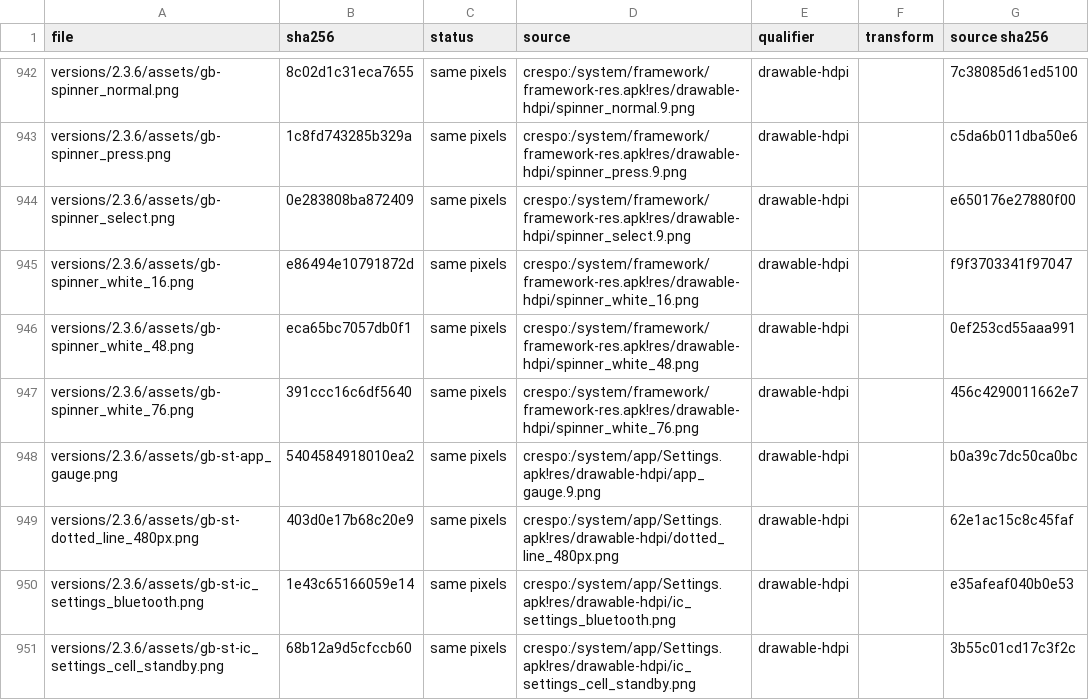
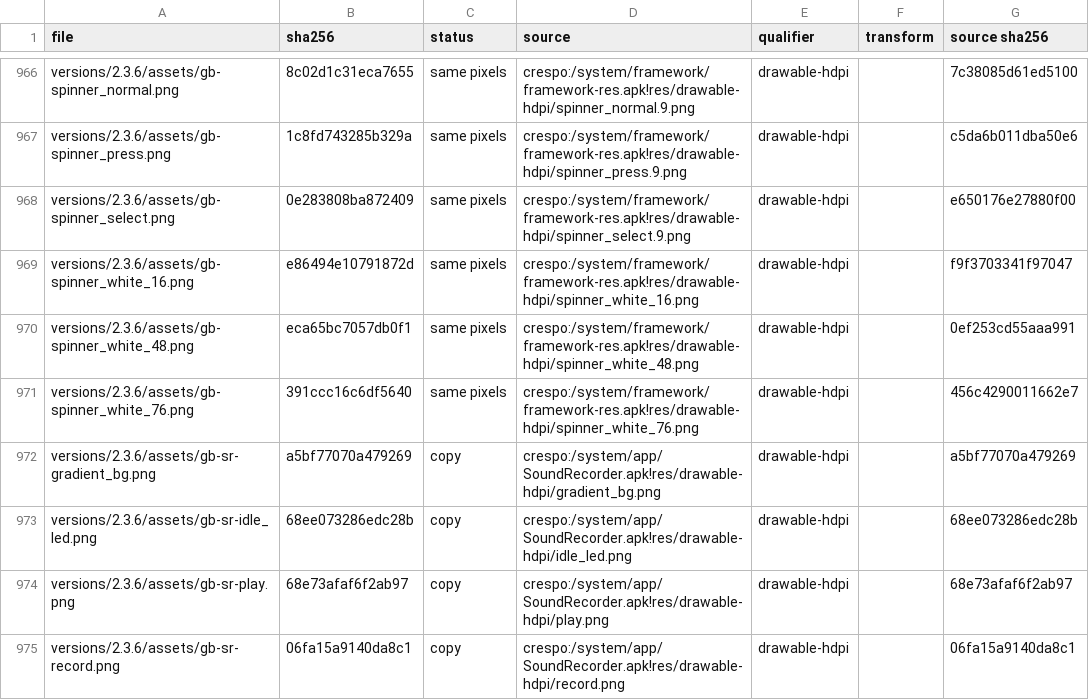
Before and after one commit to szabolevi98/android-time-machine, a TSV file: docs/reports/assets/2.3.6.tsv, drawn as a sheet; only a part is shown, gaps mark what is left out; the shorter side is filled out with more unchanged rows; the diff covers the shown part only.

Commit message:
2.3.6 Messaging attachments: video, audio, Record audio (Sound Recorder), Capture picture / video, slideshow
gb-mms-attach.js after Mms.apk: every Add attachment source works (Gallery pickers, the Camera's capture, Select audio
over the image's sounds, Sound Recorder, the slideshow editor). AttachmentEditor's image / video / audio / slideshow
views (View / Play, Replace, Remove; Edit / Send), the message list's play button, SlideshowActivity, Edit slideshow
and the slide editor with its menu (Duration, Layout, music, picture, video). Strings from Mms.apk and
SoundRecorder.apk; drawables from Mms.apk, framework-res and SoundRecorder.apk.

```diff
--- a/docs/reports/assets/2.3.6.tsv
+++ b/docs/reports/assets/2.3.6.tsv
@@ -947 +971,5 @@ versions/2.3.6/assets/gb-spinner_white_48.png	eca65bc7057db0f1	same pixels	cresp
 versions/2.3.6/assets/gb-spinner_white_76.png	391ccc16c6df5640	same pixels	crespo:/system/framework/framework-res.apk!res/drawable-hdpi/spinner_white_76.png	drawable-hdpi		456c4290011662e7
+versions/2.3.6/assets/gb-sr-gradient_bg.png	a5bf77070a479269	copy	crespo:/system/app/SoundRecorder.apk!res/drawable-hdpi/gradient_bg.png	drawable-hdpi		a5bf77070a479269
+versions/2.3.6/assets/gb-sr-idle_led.png	68ee073286edc28b	copy	crespo:/system/app/SoundRecorder.apk!res/drawable-hdpi/idle_led.png	drawable-hdpi		68ee073286edc28b
+versions/2.3.6/assets/gb-sr-play.png	68e73afaf6f2ab97	copy	crespo:/system/app/SoundRecorder.apk!res/drawable-hdpi/play.png	drawable-hdpi		68e73afaf6f2ab97
+versions/2.3.6/assets/gb-sr-record.png	06fa15a9140da8c1	copy	crespo:/system/app/SoundRecorder.apk!res/drawable-hdpi/record.png	drawable-hdpi		06fa15a9140da8c1
```
Also changed, not shown: 27 added rows elsewhere in this file, 45 other files.
